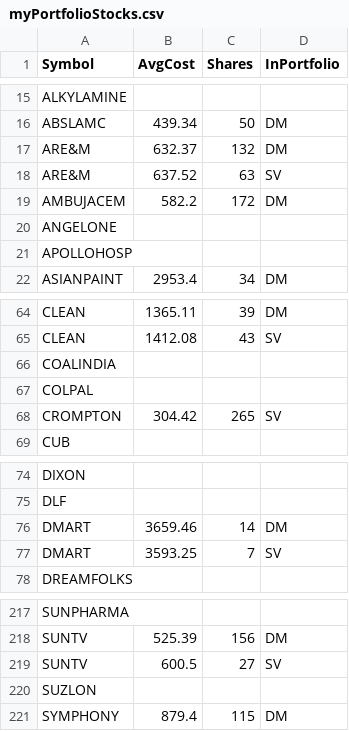
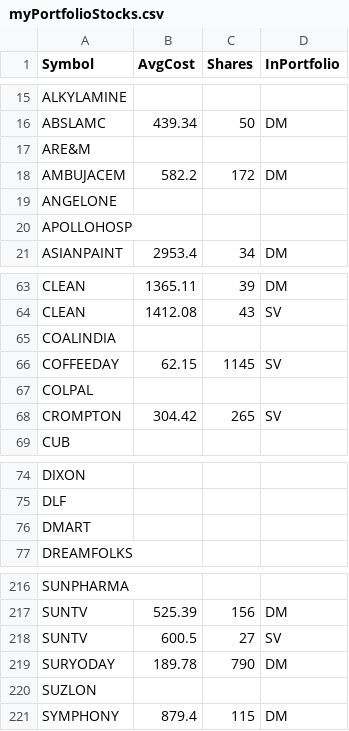
Before and after one commit to ankit-rathi/Quantvesting_v1, a CSV file: data/myPortfolioStocks.csv, drawn as a sheet; only a part is shown, gaps mark what is left out.

```diff
--- a/data/myPortfolioStocks.csv
+++ b/data/myPortfolioStocks.csv
@@ -16,4 +16,3 @@ ALKYLAMINE,,,
 ABSLAMC,439.34,50,DM
-ARE&M,632.37,132,DM
-ARE&M,637.52,63,SV
+ARE&M,,,
 AMBUJACEM,582.2,172,DM
@@ -66,2 +65,3 @@ CLEAN,1412.08,43,SV
 COALINDIA,,,
+COFFEEDAY,62.15,1145,SV
 COLPAL,,,
@@ -75,4 +75,3 @@ DIXON,,,
 DLF,,,
-DMART,3659.46,14,DM
-DMART,3593.25,7,SV
+DMART,,,
 DREAMFOLKS,,,
@@ -219,2 +218,3 @@ SUNTV,525.39,156,DM
 SUNTV,600.5,27,SV
+SURYODAY,189.78,790,DM
 SUZLON,,,
```
Also changed, not shown: data/myProspectsScrips.csv.
